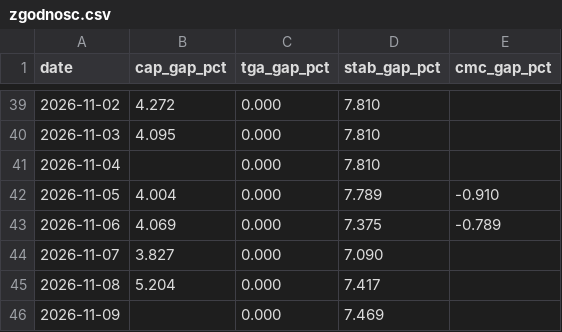
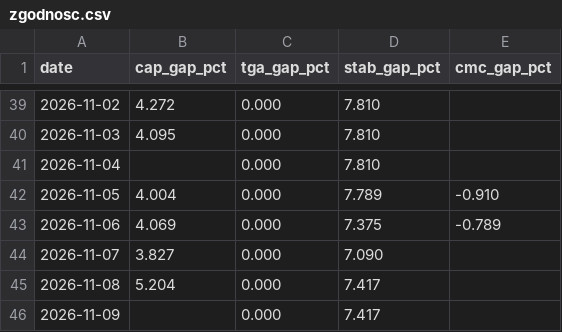
Before and after one commit to capitalflowai-app/capitalflowai-app.github.io, a CSV file: kontrola/zgodnosc.csv, drawn as a sheet; only a part is shown, gaps mark what is left out.

```diff
--- a/kontrola/zgodnosc.csv
+++ b/kontrola/zgodnosc.csv
@@ -45,2 +45,2 @@ date,cap_gap_pct,tga_gap_pct,stab_gap_pct,cmc_gap_pct
 2026-11-08,5.204,0.000,7.417,
-2026-11-09,,0.000,7.469,
+2026-11-09,,0.000,7.417,
```
Also changed, not shown: kontrola/ark-arkb.csv, kontrola/etf-emitent.csv, 4 other files.
